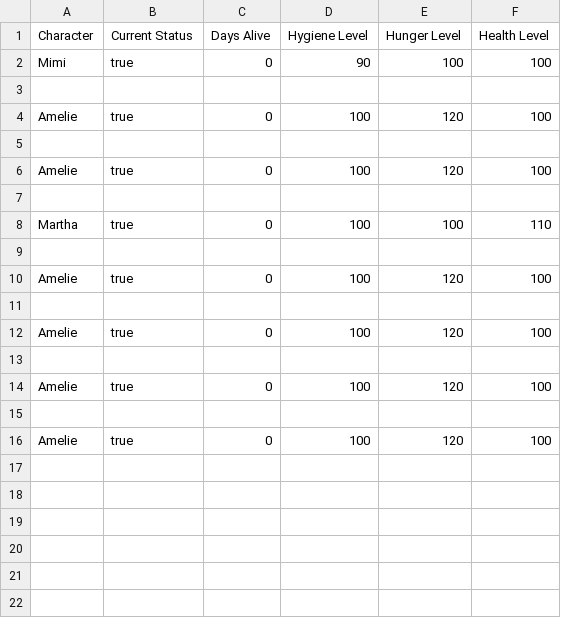
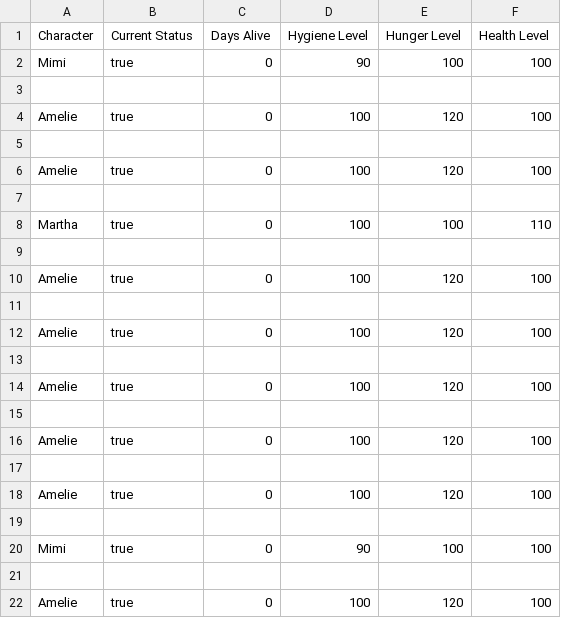
Before and after one commit to nickrago/AnimalCare, a CSV file: AnimalCare/characters.csv, drawn as a sheet; the diff names each change by its address in the sheet, - before the commit and + after, or states it on an @@ line.

```diff
--- a/AnimalCare/characters.csv
+++ b/AnimalCare/characters.csv
+row 17: (empty)
+row 18: Amelie | true | 0 | 100 | 120 | 100
+row 19: (empty)
+row 20: Mimi | true | 0 | 90 | 100 | 100
+row 21: (empty)
+row 22: Amelie | true | 0 | 100 | 120 | 100
```
Also changed, not shown: 1 other file.
